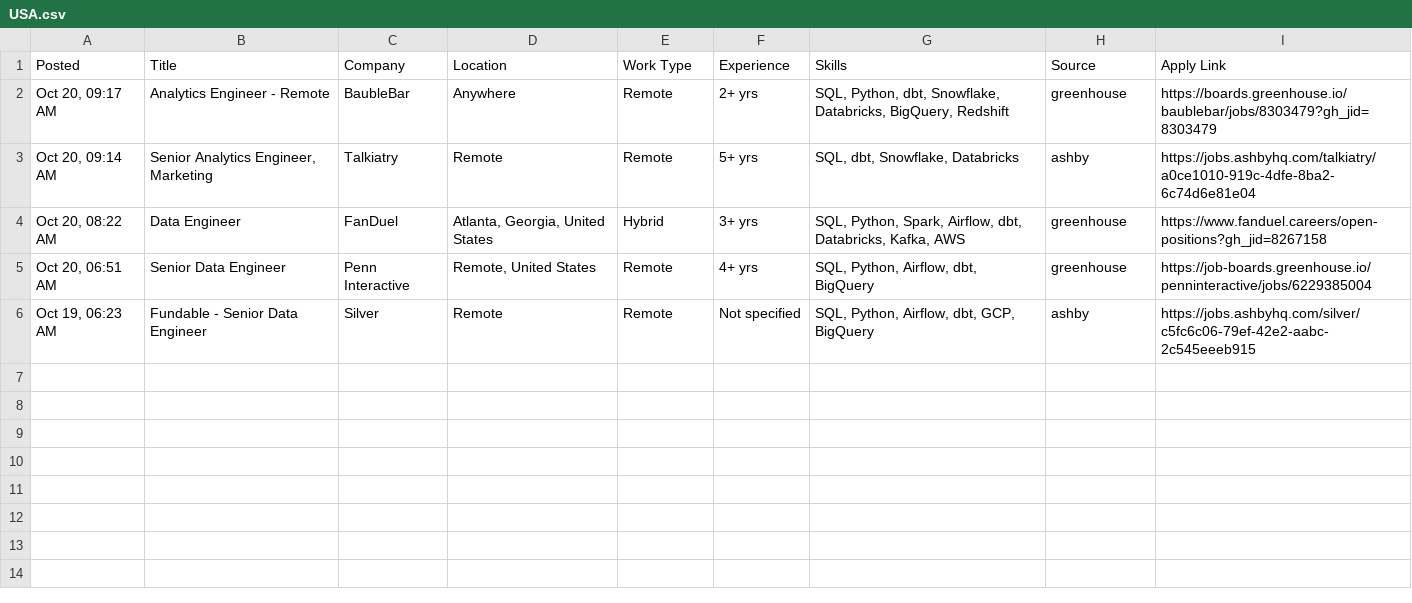
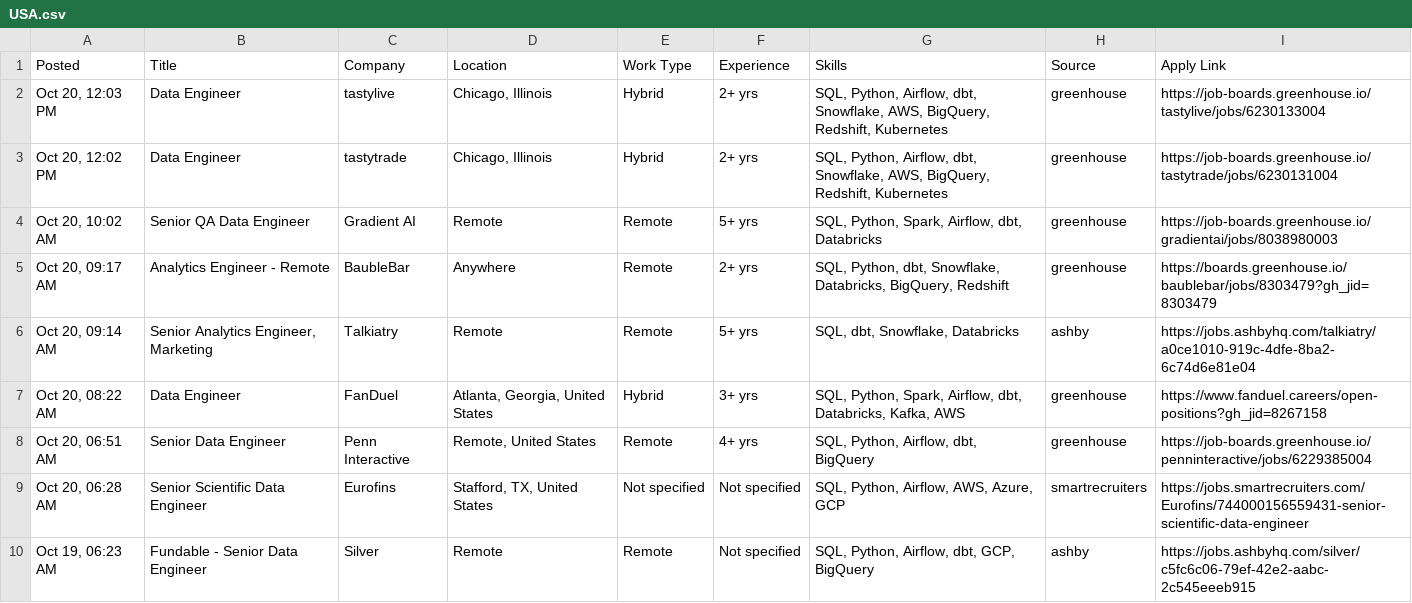
Before and after one commit to VenkyReddy09/job-hunter, a CSV file: jobs/2026-10-20/USA.csv, drawn as a sheet; the diff names each change by its address in the sheet, - before the commit and + after, or states it on an @@ line.

```diff
--- a/jobs/2026-10-20/USA.csv
+++ b/jobs/2026-10-20/USA.csv
+row 2: Oct 20, 12:03 PM | Data Engineer | tastylive | Chicago, Illinois | Hybrid | 2+ yrs | SQL, Python, Airflow, dbt, Snowflake, AWS, BigQuery, Redshift, Kubernetes | greenhouse | https://job-boards.greenhouse.io/tastylive/jobs/6230133004
+row 3: Oct 20, 12:02 PM | Data Engineer | tastytrade | Chicago, Illinois | Hybrid | 2+ yrs | SQL, Python, Airflow, dbt, Snowflake, AWS, BigQuery, Redshift, Kubernetes | greenhouse | https://job-boards.greenhouse.io/tastytrade/jobs/6230131004
+row 4: Oct 20, 10:02 AM | Senior QA Data Engineer | Gradient AI | Remote | Remote | 5+ yrs | SQL, Python, Spark, Airflow, dbt, Databricks | greenhouse | https://job-boards.greenhouse.io/gradientai/jobs/8038980003
+row 9: Oct 20, 06:28 AM | Senior Scientific Data Engineer | Eurofins | Stafford, TX, United States | Not specified | Not specified | SQL, Python, Airflow, AWS, Azure, GCP | smartrecruiters | https://jobs.smartrecruiters.com/Eurofins/744000156559431-senior-scientific-data-engineer
```
Also changed, not shown: data/jobs.csv, 1 other file.
